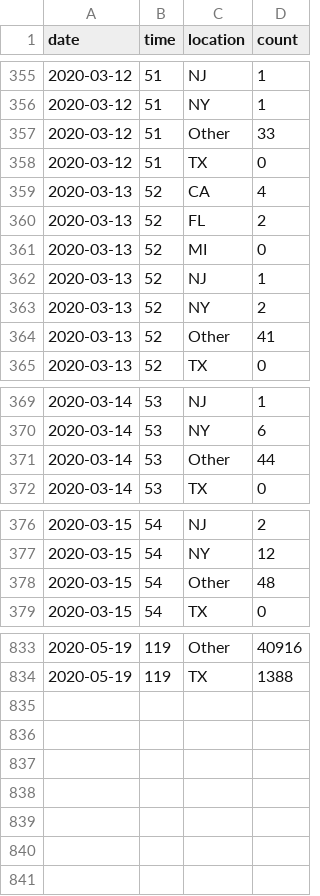
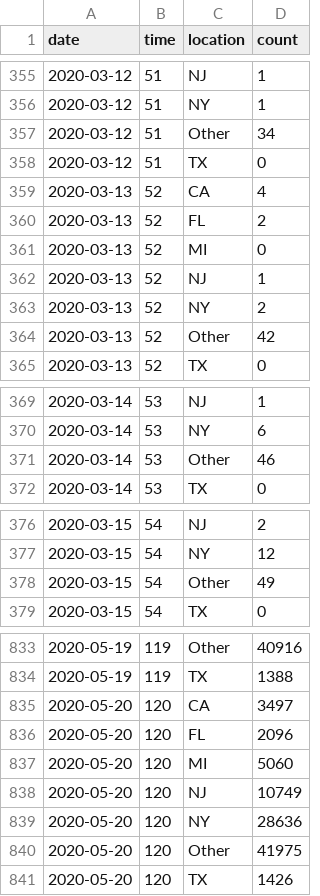
Before and after one commit to robhanssen/covid-19, a CSV file: data/covid-us-deaths.csv, drawn as a sheet; only a part is shown, gaps mark what is left out; the diff covers the shown part only.

```diff
--- a/data/covid-us-deaths.csv
+++ b/data/covid-us-deaths.csv
@@ -356,3 +356,3 @@ date,time,location,count
 2020-03-12,51,NY,1
-2020-03-12,51,Other,33
+2020-03-12,51,Other,34
 2020-03-12,51,TX,0
@@ -363,3 +363,3 @@ date,time,location,count
 2020-03-13,52,NY,2
-2020-03-13,52,Other,41
+2020-03-13,52,Other,42
 2020-03-13,52,TX,0
@@ -370,3 +370,3 @@ date,time,location,count
 2020-03-14,53,NY,6
-2020-03-14,53,Other,44
+2020-03-14,53,Other,46
 2020-03-14,53,TX,0
@@ -377,3 +377,3 @@ date,time,location,count
 2020-03-15,54,NY,12
-2020-03-15,54,Other,48
+2020-03-15,54,Other,49
 2020-03-15,54,TX,0
@@ -834 +834,8 @@ date,time,location,count
 2020-05-19,119,TX,1388
+2020-05-20,120,CA,3497
+2020-05-20,120,FL,2096
+2020-05-20,120,MI,5060
+2020-05-20,120,NJ,10749
+2020-05-20,120,NY,28636
+2020-05-20,120,Other,41975
+2020-05-20,120,TX,1426
```
Also changed, not shown: 23 edited cells elsewhere in this file, data/covid-deaths.csv, data/covid-sc-spread.csv, 18 other files.
